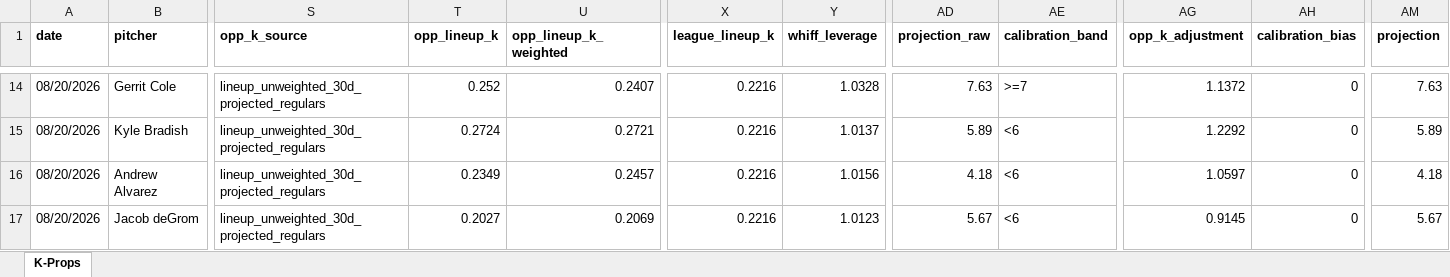
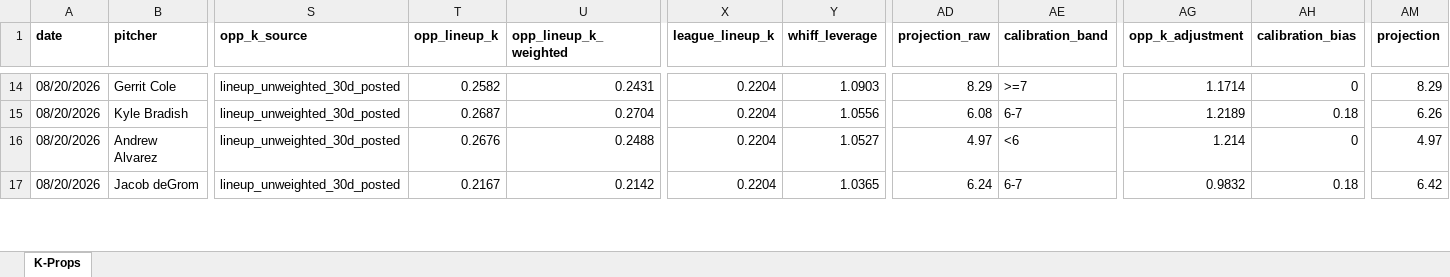
Before and after one commit to flychico/lydiaslab, an Excel workbook: data/k-props/2026-08-20.xlsx, sheet K-Props, drawn as a sheet; only a part is shown, gaps mark what is left out; values as stored, in another font and other column widths than the file's, no borders; the diff covers the shown part only; the diff names each change by its address in the sheet, - before the commit and + after, or states it on an @@ line.

```diff
--- a/data/k-props/2026-08-20.xlsx (sheet K-Props)
+++ b/data/k-props/2026-08-20.xlsx (sheet K-Props)
-S14:S17 (opp_k_source): lineup_unweighted_30d_projected_regulars
+S14:S17 (opp_k_source): lineup_unweighted_30d_posted
-T14 (opp_lineup_k): 0.252
+T14 (opp_lineup_k): 0.2582
-U14 (opp_lineup_k_weighted): 0.2407
+U14 (opp_lineup_k_weighted): 0.2431
-X14:X17 (league_lineup_k): 0.2216
+X14:X17 (league_lineup_k): 0.2204
-Y14 (whiff_leverage): 1.0328
+Y14 (whiff_leverage): 1.0903
-AD14 (projection_raw): 7.63
+AD14 (projection_raw): 8.29
-AG14 (opp_k_adjustment): 1.1372
+AG14 (opp_k_adjustment): 1.1714
-AM14 (projection): 7.63
+AM14 (projection): 8.29
-T15 (opp_lineup_k): 0.2724
+T15 (opp_lineup_k): 0.2687
-U15 (opp_lineup_k_weighted): 0.2721
+U15 (opp_lineup_k_weighted): 0.2704
-Y15 (whiff_leverage): 1.0137
+Y15 (whiff_leverage): 1.0556
-AD15 (projection_raw): 5.89
+AD15 (projection_raw): 6.08
-AE15 (calibration_band): <6
+AE15 (calibration_band): 6-7
-AG15 (opp_k_adjustment): 1.2292
+AG15 (opp_k_adjustment): 1.2189
-AH15 (calibration_bias): 0
+AH15 (calibration_bias): 0.18
-AM15 (projection): 5.89
+AM15 (projection): 6.26
-T16 (opp_lineup_k): 0.2349
+T16 (opp_lineup_k): 0.2676
-U16 (opp_lineup_k_weighted): 0.2457
+U16 (opp_lineup_k_weighted): 0.2488
-Y16 (whiff_leverage): 1.0156
+Y16 (whiff_leverage): 1.0527
-AD16 (projection_raw): 4.18
+AD16 (projection_raw): 4.97
-AG16 (opp_k_adjustment): 1.0597
+AG16 (opp_k_adjustment): 1.214
-AM16 (projection): 4.18
+AM16 (projection): 4.97
-T17 (opp_lineup_k): 0.2027
+T17 (opp_lineup_k): 0.2167
-U17 (opp_lineup_k_weighted): 0.2069
+U17 (opp_lineup_k_weighted): 0.2142
-Y17 (whiff_leverage): 1.0123
+Y17 (whiff_leverage): 1.0365
-AD17 (projection_raw): 5.67
+AD17 (projection_raw): 6.24
-AE17 (calibration_band): <6
+AE17 (calibration_band): 6-7
-AG17 (opp_k_adjustment): 0.9145
+AG17 (opp_k_adjustment): 0.9832
-AH17 (calibration_bias): 0
+AH17 (calibration_bias): 0.18
-AM17 (projection): 5.67
+AM17 (projection): 6.42
```
Also changed, not shown: 155 edited cells elsewhere in this sheet, 10 other files.
